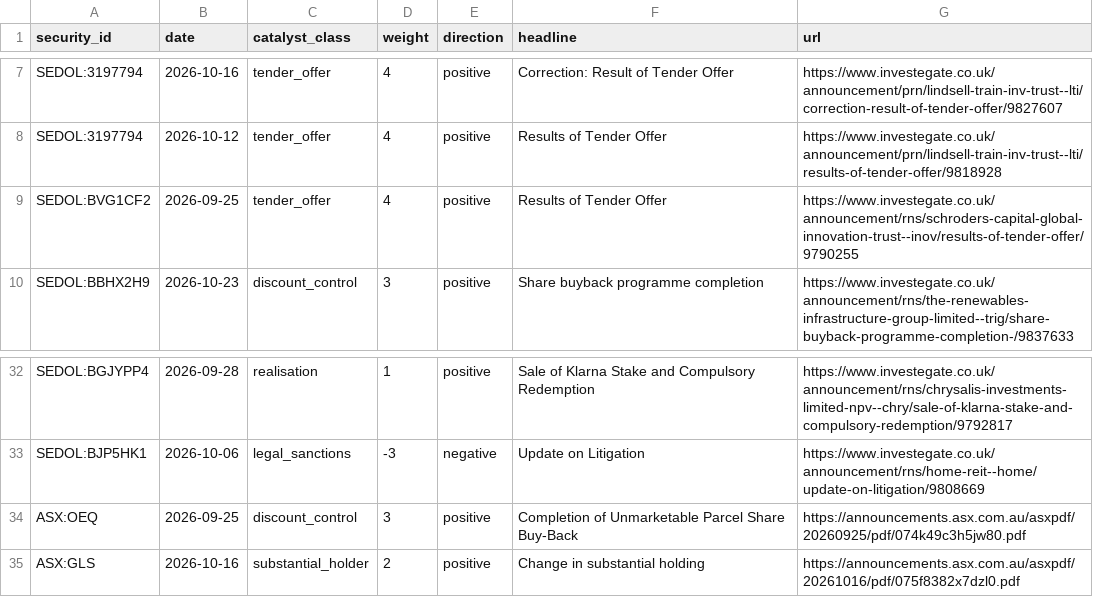
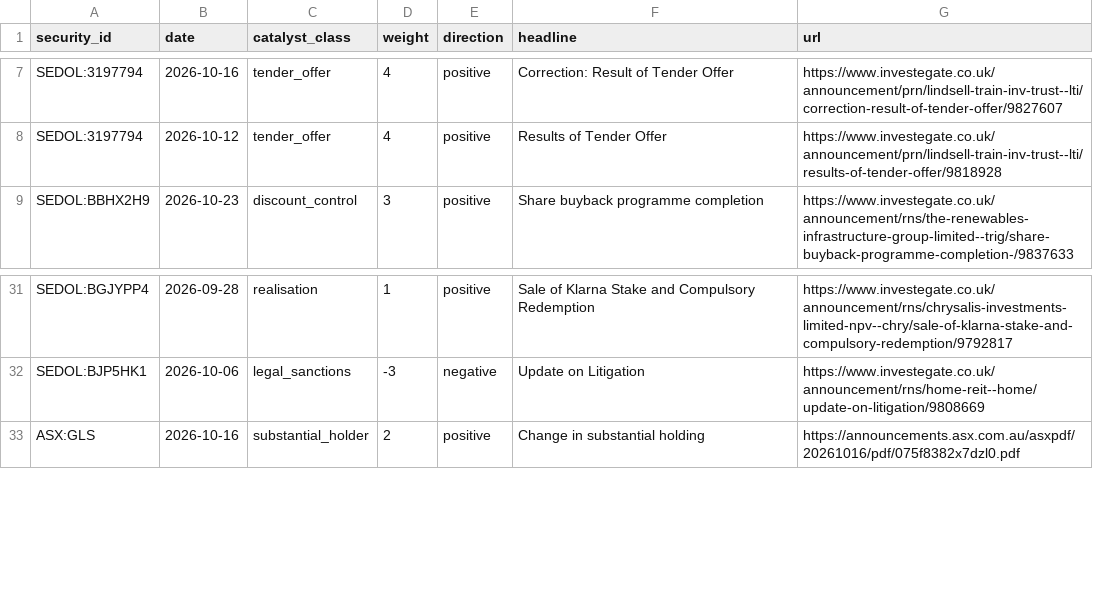
Before and after one commit to hdcapital/cef-research, a CSV file: outputs/live/catalysts_recent.csv, drawn as a sheet; only a part is shown, gaps mark what is left out.

```diff
--- a/outputs/live/catalysts_recent.csv
+++ b/outputs/live/catalysts_recent.csv
@@ -8,3 +8,2 @@ SEDOL:3197794,2026-10-16,tender_offer,4,positive,Correction: Result of Tender Of
 SEDOL:3197794,2026-10-12,tender_offer,4,positive,Results of Tender Offer,https://www.investegate.co.uk/announcement/prn/lindsell-train-inv-trust--lti/results-of-tender-offer/9818928
-SEDOL:BVG1CF2,2026-09-25,tender_offer,4,positive,Results of Tender Offer,https://www.investegate.co.uk/announcement/rns/schroders-capital-global-innovation-trust--inov/results-of-tender-offer/9790255
 SEDOL:BBHX2H9,2026-10-23,discount_control,3,positive,Share buyback programme completion,https://www.investegate.co.uk/announcement/rns/the-renewables-infrastructure-group-limited--trig/share-buyback-programme-completion-/9837633
@@ -33,3 +32,2 @@ SEDOL:BGJYPP4,2026-09-28,realisation,1,positive,Sale of Klarna Stake and Compuls
 SEDOL:BJP5HK1,2026-10-06,legal_sanctions,-3,negative,Update on Litigation,https://www.investegate.co.uk/announcement/rns/home-reit--home/update-on-litigation/9808669
-ASX:OEQ,2026-09-25,discount_control,3,positive,Completion of Unmarketable Parcel Share Buy-Back,https://announcements.asx.com.au/asxpdf/20260925/pdf/074k49c3h5jw80.pdf
 ASX:GLS,2026-10-16,substantial_holder,2,positive,Change in substantial holding,https://announcements.asx.com.au/asxpdf/20261016/pdf/075f8382x7dzl0.pdf
```
Also changed, not shown: outputs/live/ideas_latest.csv, outputs/live/nav_quarantine.csv, 12 other files.
